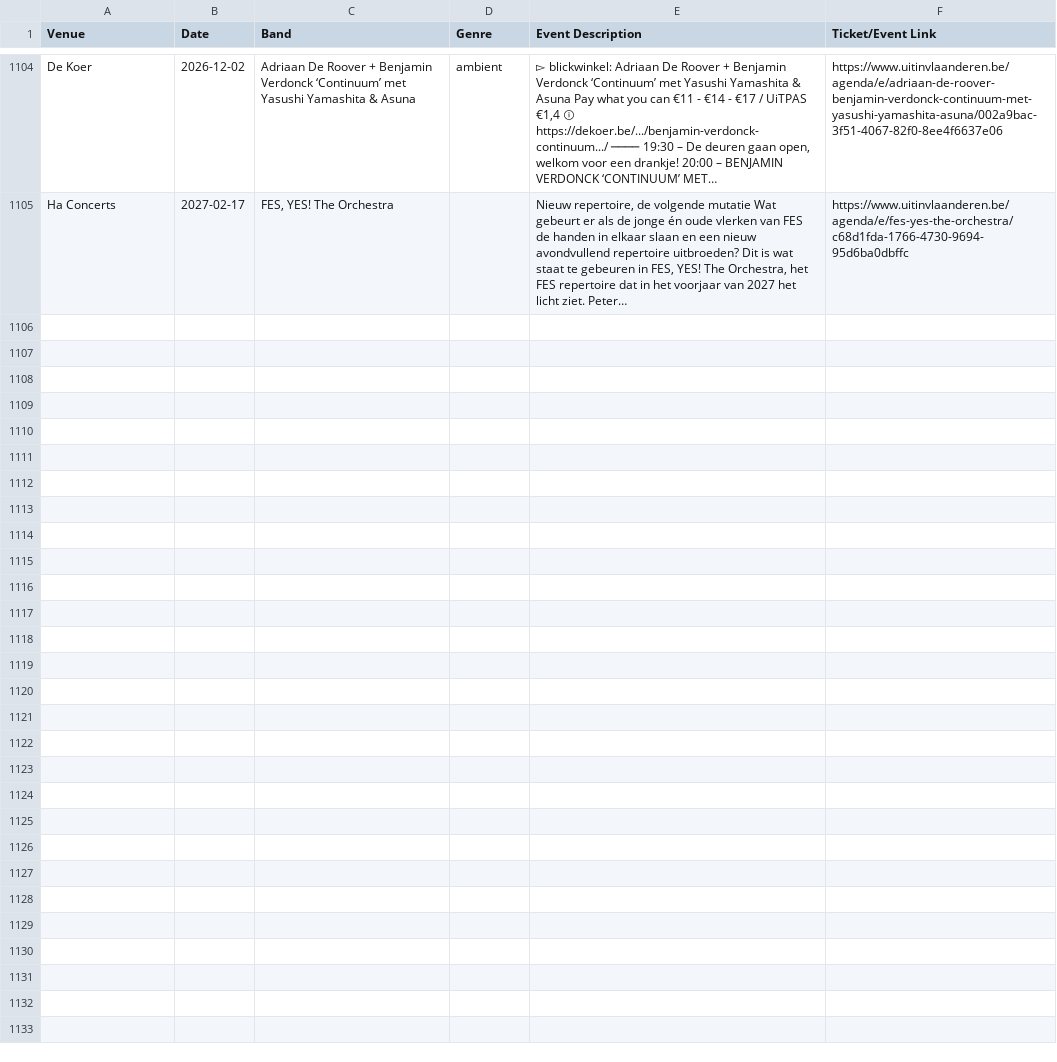
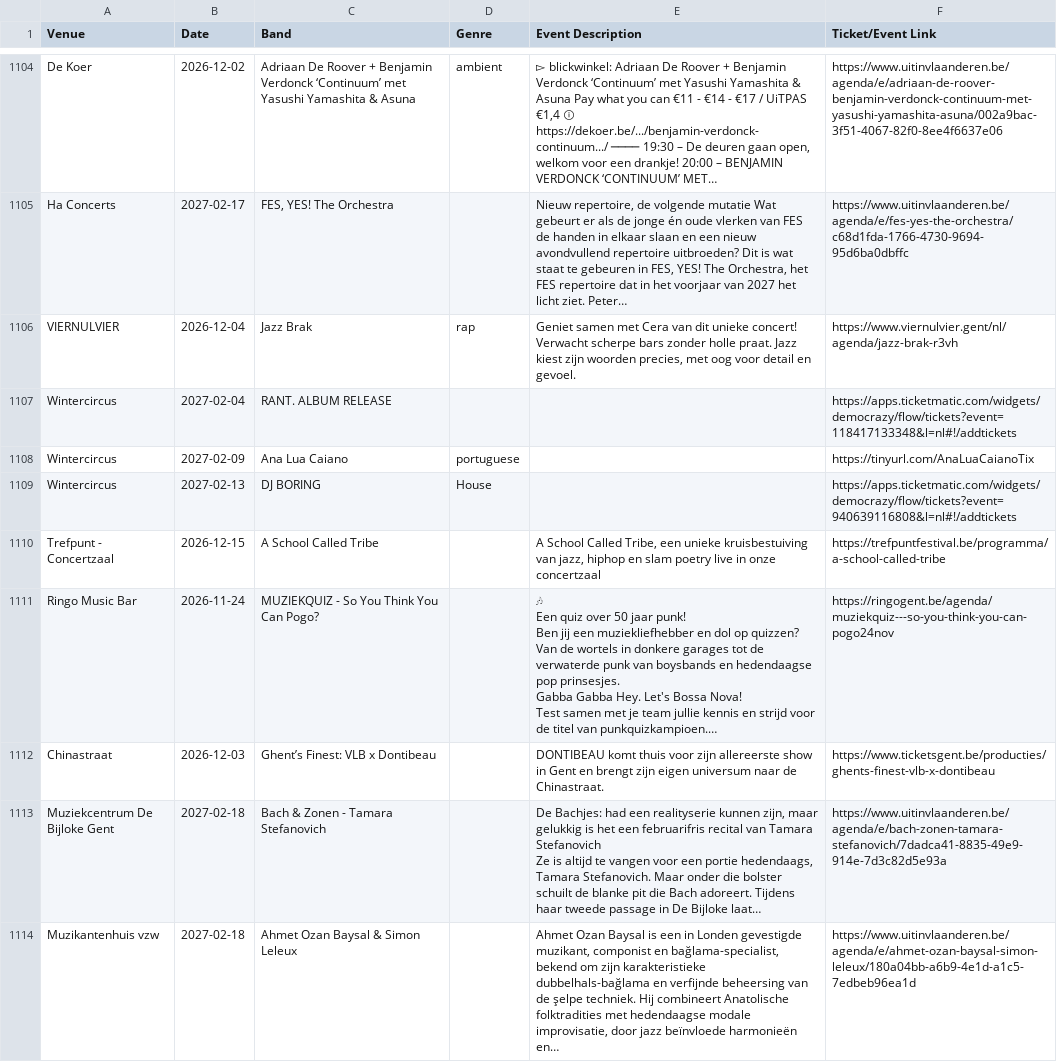
Before and after one commit to gillesgerlo/gent-concerts-playlist, a CSV file: data/gent/concerts.csv, drawn as a sheet; only a part is shown, gaps mark what is left out.

```diff
--- a/data/gent/concerts.csv
+++ b/data/gent/concerts.csv
@@ -1445 +1445,18 @@ De Koer,2026-12-02,Adriaan De Roover + Benjamin Verdonck ‘Continuum’ met Yas
 Ha Concerts,2027-02-17,"FES, YES! The Orchestra",,"Nieuw repertoire, de volgende mutatie Wat gebeurt er als de jonge én oude vlerken van FES de handen in elkaar slaan en een nieuw avondvullend repertoire uitbroeden? Dit is wat staat te gebeuren in FES, YES! The Orchestra, het FES repertoire dat in het voorjaar van 2027 het licht ziet. Peter…",https://www.uitinvlaanderen.be/agenda/e/fes-yes-the-orchestra/c68d1fda-1766-4730-9694-95d6ba0dbffc
+VIERNULVIER,2026-12-04,Jazz Brak,rap,"Geniet samen met Cera van dit unieke concert! Verwacht scherpe bars zonder holle praat. Jazz kiest zijn woorden precies, met oog voor detail en gevoel.",https://www.viernulvier.gent/nl/agenda/jazz-brak-r3vh
+Wintercircus,2027-02-04,RANT. ALBUM RELEASE,,,https://apps.ticketmatic.com/widgets/democrazy/flow/tickets?event=118417133348&l=nl#!/addtickets
+Wintercircus,2027-02-09,Ana Lua Caiano,portuguese,,https://tinyurl.com/AnaLuaCaianoTix
+Wintercircus,2027-02-13,DJ BORING,House,,https://apps.ticketmatic.com/widgets/democrazy/flow/tickets?event=940639116808&l=nl#!/addtickets
+Trefpunt - Concertzaal,2026-12-15,A School Called Tribe,,"A School Called Tribe, een unieke kruisbestuiving van jazz, hiphop en slam poetry live in onze concertzaal",https://trefpuntfestival.be/programma/a-school-called-tribe
+Ringo Music Bar,2026-11-24,MUZIEKQUIZ - So You Think You Can Pogo?,,"🎶
+Een quiz over 50 jaar punk!
+Ben jij een muziekliefhebber en dol op quizzen?
+Van de wortels in donkere garages tot de verwaterde punk van boysbands en hedendaagse pop prinsesjes.
+Gabba Gabba Hey. Let's Bossa Nova!
+
+Test samen met je team jullie kennis en strijd voor de titel van punkquizkampioen.…",https://ringogent.be/agenda/muziekquiz---so-you-think-you-can-pogo24nov
+Chinastraat,2026-12-03,Ghent’s Finest: VLB x Dontibeau,,DONTIBEAU komt thuis voor zijn allereerste show in Gent en brengt zijn eigen universum naar de Chinastraat.,https://www.ticketsgent.be/producties/ghents-finest-vlb-x-dontibeau
+Muziekcentrum De Bijloke Gent,2027-02-18,Bach & Zonen - Tamara Stefanovich,,"De Bachjes: had een realityserie kunnen zijn, maar gelukkig is het een februarifris recital van Tamara Stefanovich
+
+Ze is altijd te vangen voor een portie hedendaags, Tamara Stefanovich. Maar onder die bolster schuilt de blanke pit die Bach adoreert. Tijdens haar tweede passage in De Bijloke laat…",https://www.uitinvlaanderen.be/agenda/e/bach-zonen-tamara-stefanovich/7dadca41-8835-49e9-914e-7d3c82d5e93a
+Muzikantenhuis vzw,2027-02-18,Ahmet Ozan Baysal &  Simon Leleux,,"Ahmet Ozan Baysal is een in Londen gevestigde muzikant, componist en bağlama-specialist, bekend om zijn karakteristieke dubbelhals-bağlama en verfijnde beheersing van de şelpe techniek. Hij combineert Anatolische folktradities met hedendaagse modale improvisatie, door jazz beïnvloede harmonieën en…",https://www.uitinvlaanderen.be/agenda/e/ahmet-ozan-baysal-simon-leleux/180a04bb-a6b9-4e1d-a1c5-7edbeb96ea1d
```
Also changed, not shown: data/brugge/concerts.csv, 6 other files.
